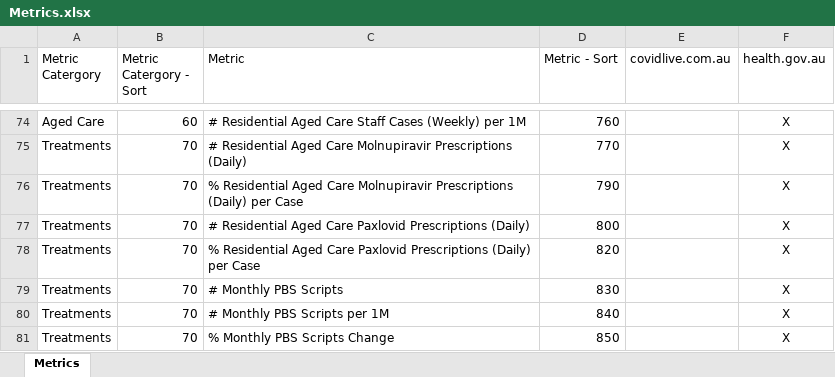
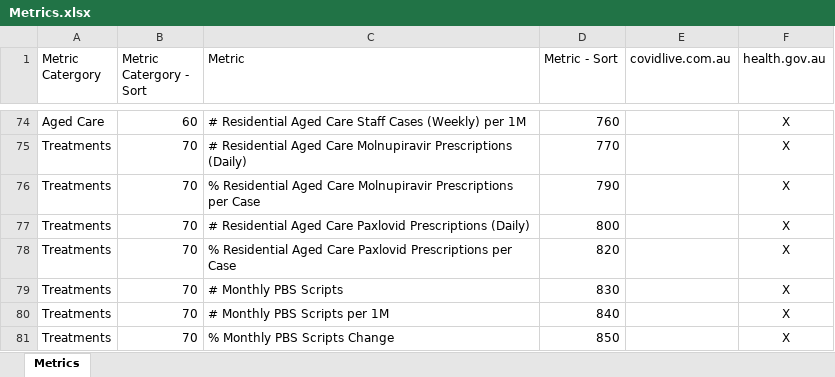
Before and after one commit to Mike-Honey/covid-19-au-vaccinations, an Excel workbook: Metrics.xlsx, sheet Metrics, drawn as a sheet; only a part is shown, gaps mark what is left out; values as stored, in another font and other column widths than the file's, no borders; table styles not drawn; the diff names each change by its address in the sheet, - before the commit and + after, or states it on an @@ line.

Commit message:
Add files via upload

```diff
--- a/Metrics.xlsx (sheet Metrics)
+++ b/Metrics.xlsx (sheet Metrics)
-C76 (Metric): …Molnupiravir Prescriptions (Daily) per Case
+C76 (Metric): …Molnupiravir Prescriptions per Case
-C78 (Metric): …Paxlovid Prescriptions (Daily) per Case
+C78 (Metric): …Paxlovid Prescriptions per Case
```
